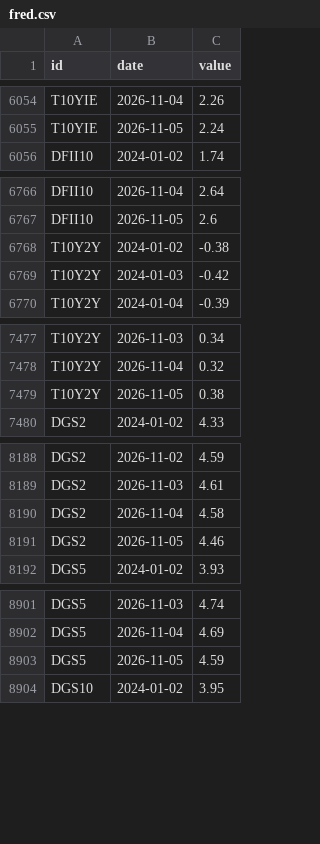
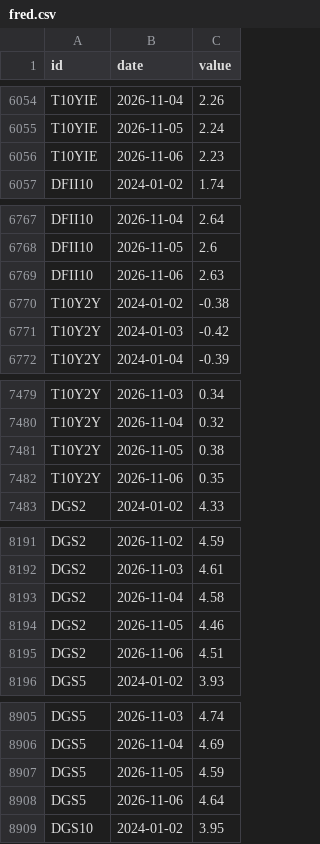
Before and after one commit to kimgun124-boop/macro-board, a CSV file: data/fred.csv, drawn as a sheet; only a part is shown, gaps mark what is left out; the diff covers the shown part only.

```diff
--- a/data/fred.csv
+++ b/data/fred.csv
@@ -6055,2 +6055,3 @@ T10YIE,2026-11-04,2.26
 T10YIE,2026-11-05,2.24
+T10YIE,2026-11-06,2.23
 DFII10,2024-01-02,1.74
@@ -6767,2 +6768,3 @@ DFII10,2026-11-04,2.64
 DFII10,2026-11-05,2.6
+DFII10,2026-11-06,2.63
 T10Y2Y,2024-01-02,-0.38
@@ -7479,2 +7481,3 @@ T10Y2Y,2026-11-04,0.32
 T10Y2Y,2026-11-05,0.38
+T10Y2Y,2026-11-06,0.35
 DGS2,2024-01-02,4.33
@@ -8191,2 +8194,3 @@ DGS2,2026-11-04,4.58
 DGS2,2026-11-05,4.46
+DGS2,2026-11-06,4.51
 DGS5,2024-01-02,3.93
@@ -8903,2 +8907,3 @@ DGS5,2026-11-04,4.69
 DGS5,2026-11-05,4.59
+DGS5,2026-11-06,4.64
 DGS10,2024-01-02,3.95
```
Also changed, not shown: 2 added rows elsewhere in this file, 1 other file.
